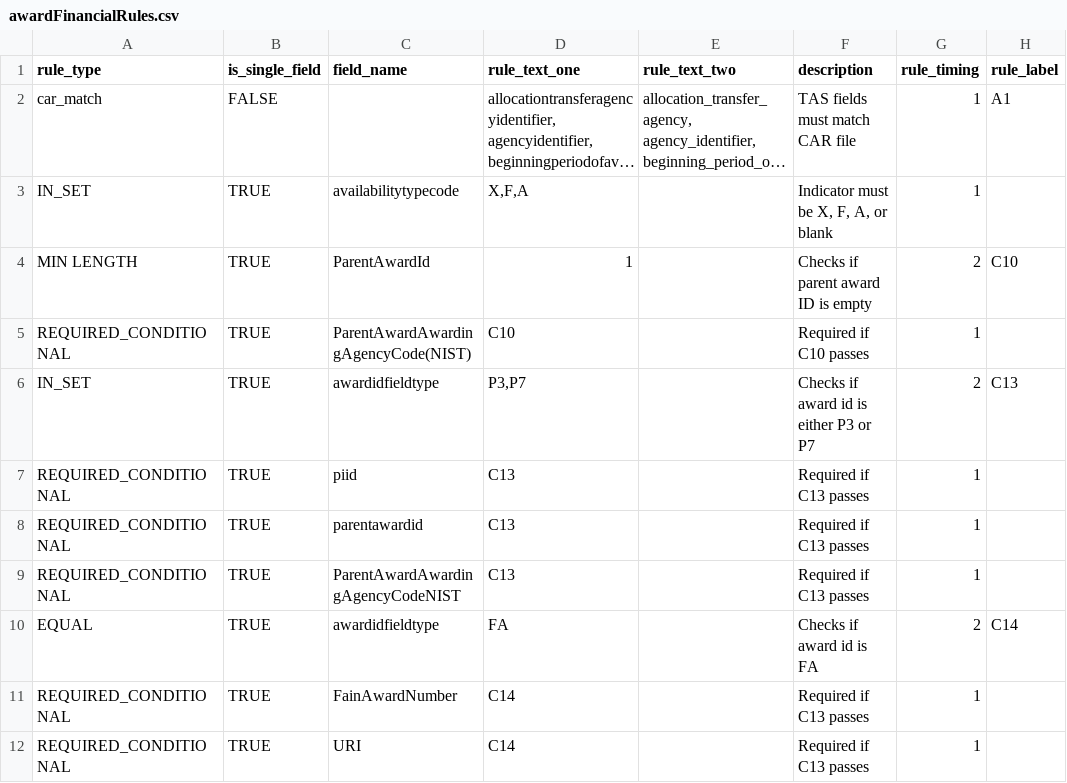
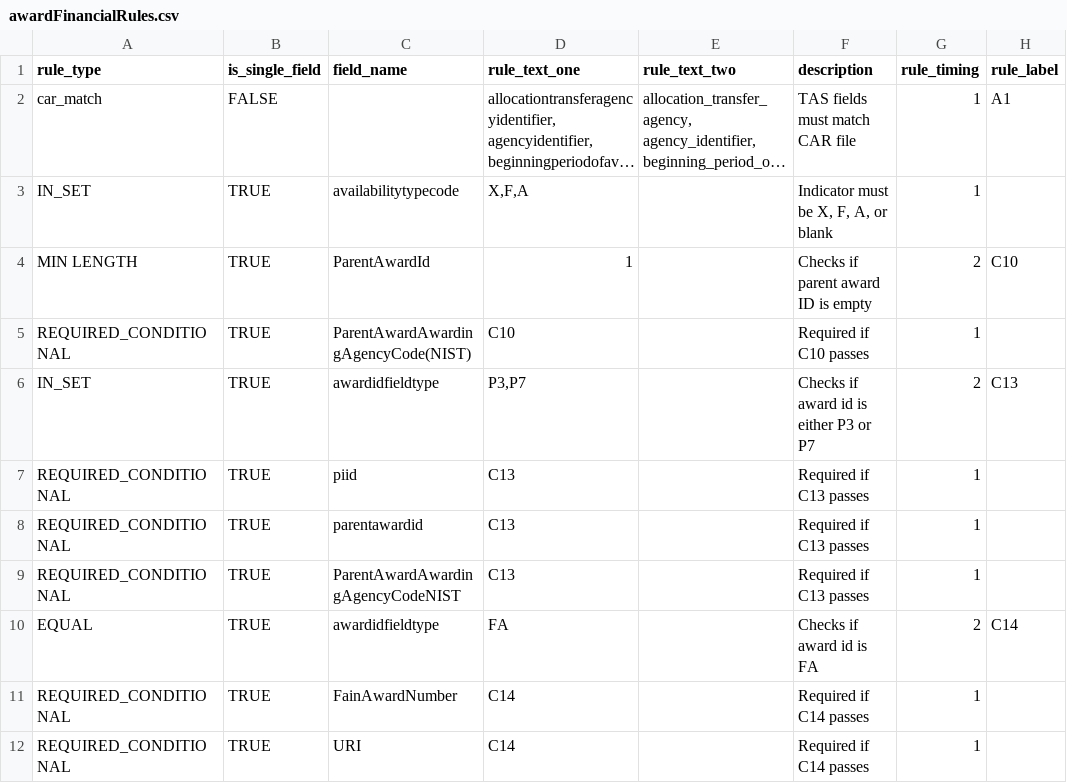
Before and after one commit to fedspendingtransparency/data-act-broker-backend, a CSV file: dataactvalidator/config/awardFinancialRules.csv, drawn as a sheet; long unchanged cells end in ….

Commit message:
Updated rule text

```diff
--- a/dataactvalidator/config/awardFinancialRules.csv
+++ b/dataactvalidator/config/awardFinancialRules.csv
@@ -10,3 +10,3 @@ REQUIRED_CONDITIONAL,TRUE,ParentAwardAwardingAgencyCodeNIST,C13,,Required if C13
 EQUAL,TRUE,awardidfieldtype,FA,,Checks if award id is FA,2,C14
-REQUIRED_CONDITIONAL,TRUE,FainAwardNumber,C14,,Required if C13 passes,1,
-REQUIRED_CONDITIONAL,TRUE,URI,C14,,Required if C13 passes,1,
+REQUIRED_CONDITIONAL,TRUE,FainAwardNumber,C14,,Required if C14 passes,1,
+REQUIRED_CONDITIONAL,TRUE,URI,C14,,Required if C14 passes,1,
```
